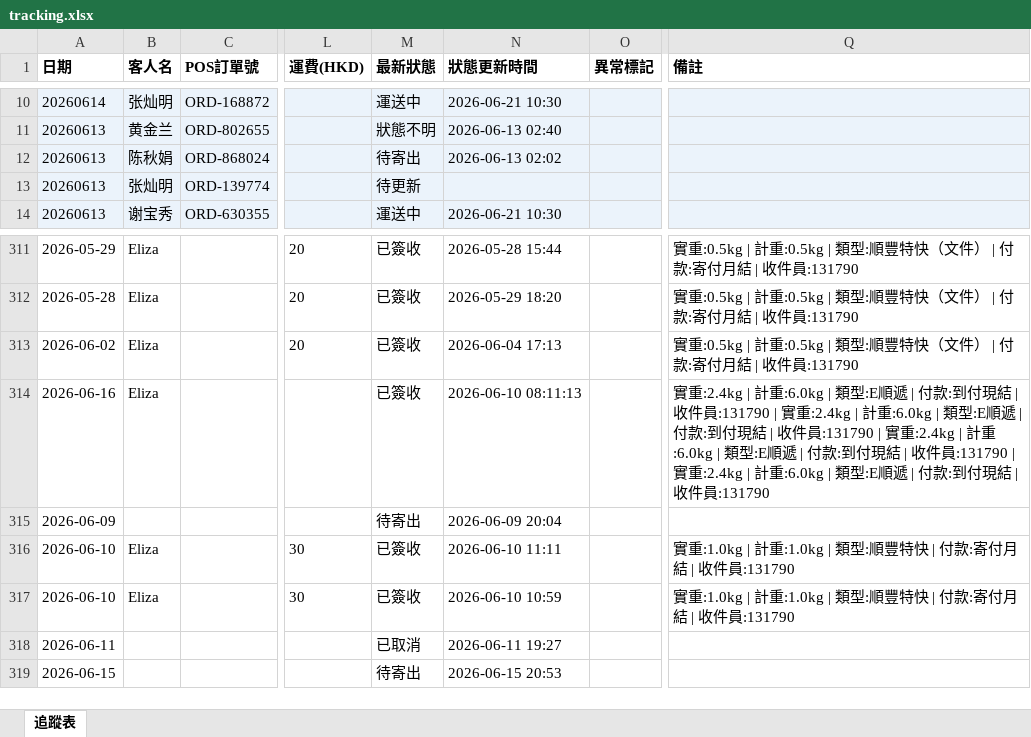
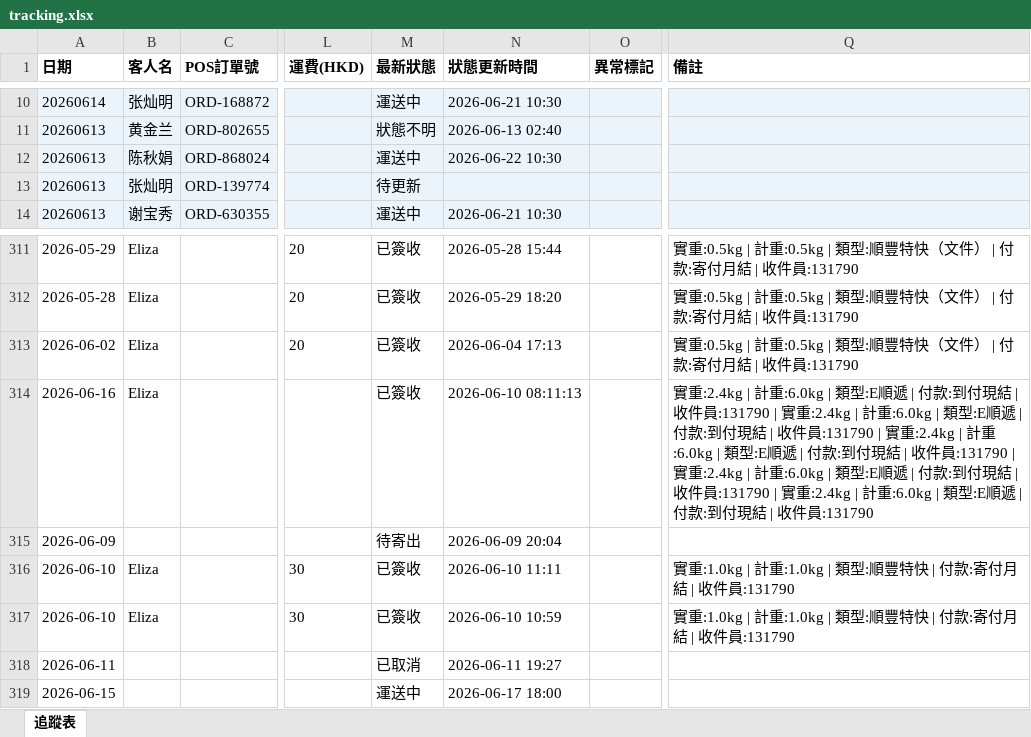
Before and after one commit to elizapoon084/sf-tracking, an Excel workbook: data/tracking.xlsx, sheet 追蹤表, drawn as a sheet; only a part is shown, gaps mark what is left out; values as stored, in another font and other column widths than the file's, no borders; the diff names each change by its address in the sheet, - before the commit and + after, or states it on an @@ line.

Commit message:
auto: 更新運單狀態 2026-06-16 15:00

```diff
--- a/data/tracking.xlsx (sheet 追蹤表)
+++ b/data/tracking.xlsx (sheet 追蹤表)
-M12 (最新狀態): 待寄出
+M12 (最新狀態): 運送中
-N12 (狀態更新時間): 2026-06-13 02:02
+N12 (狀態更新時間): 2026-06-22 10:30
-Q314 (備註): …收件員:131790
+Q314 (備註): …收件員:131790 | 實重:2.4kg | 計重:6.0kg | 類型:E順遞 | 付款:到付現結 | 收件員:131790
-M319 (最新狀態): 待寄出
+M319 (最新狀態): 運送中
-N319 (狀態更新時間): 2026-06-15 20:53
+N319 (狀態更新時間): 2026-06-17 18:00
```
